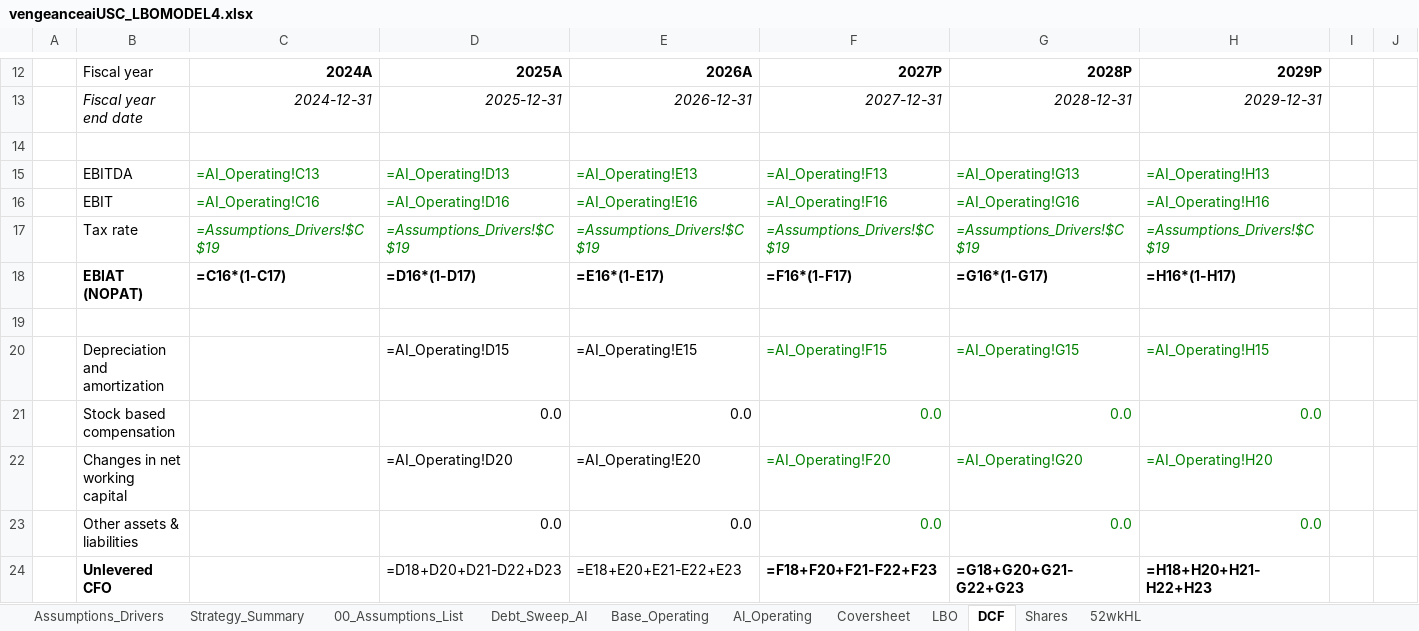
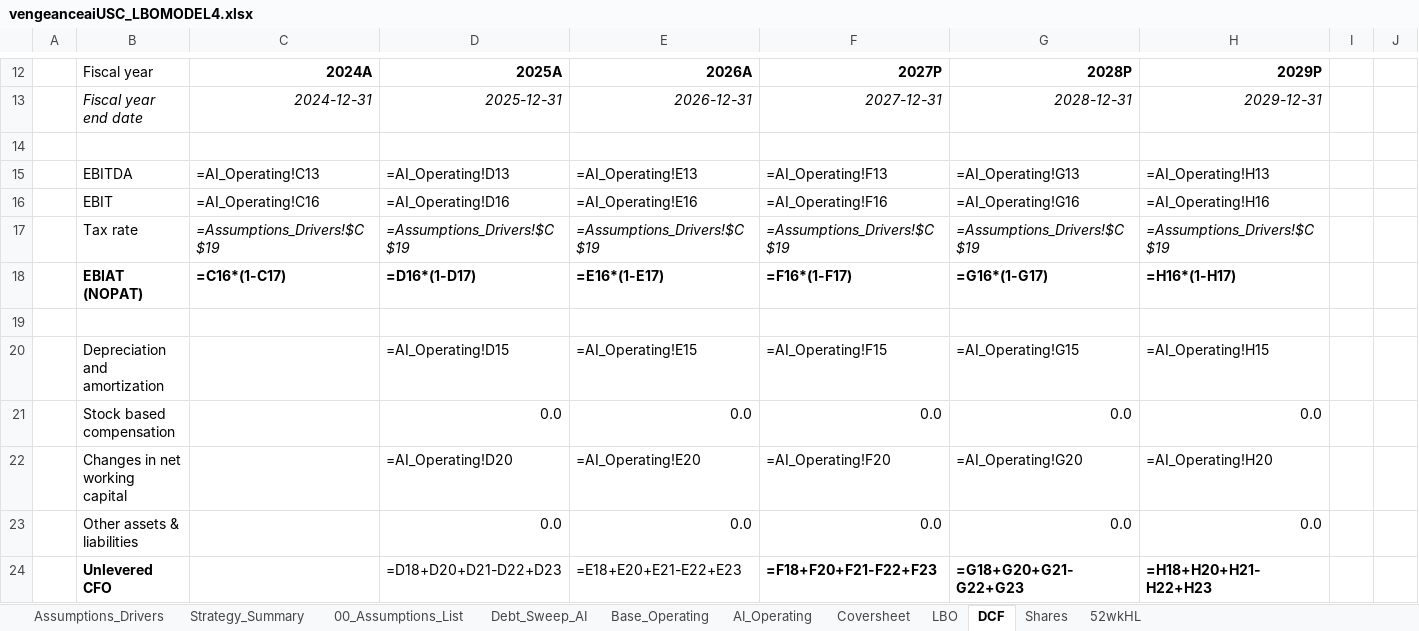
Before and after one commit to vengeanceaiUSC/Rainmaker, an Excel workbook: LBO/output/vengeanceaiUSC_LBOMODEL4.xlsx, sheet DCF, drawn as a sheet; only a part is shown, gaps mark what is left out; values as stored, in another font and other column widths than the file's, no borders; formulas without a stored value are shown as written; the diff covers the shown part only; the diff names each change by its address in the sheet, - before the commit and + after, or states it on an @@ line.

```diff
--- a/LBO/output/vengeanceaiUSC_LBOMODEL4.xlsx (sheet DCF)
+++ b/LBO/output/vengeanceaiUSC_LBOMODEL4.xlsx (sheet DCF)
-C15:H17 text colour: #008000
+C15:H17 text colour: black
-F20:H23 text colour: #008000
+F20:H23 text colour: black
```
Also changed, not shown: cell formats elsewhere in this sheet, sheet LBO, sheet Assumptions_Drivers, sheet 00_Assumptions_List, sheet Debt_Sweep_AI, sheet Strategy_Summary, sheet Base_Operating, 2 more sheets, vengeanceaiUSC_LBOMODEL4.xlsx, vengeanceaiUSC_LBOMODEL4_OPEN_IN_EXCEL.xlsx.
